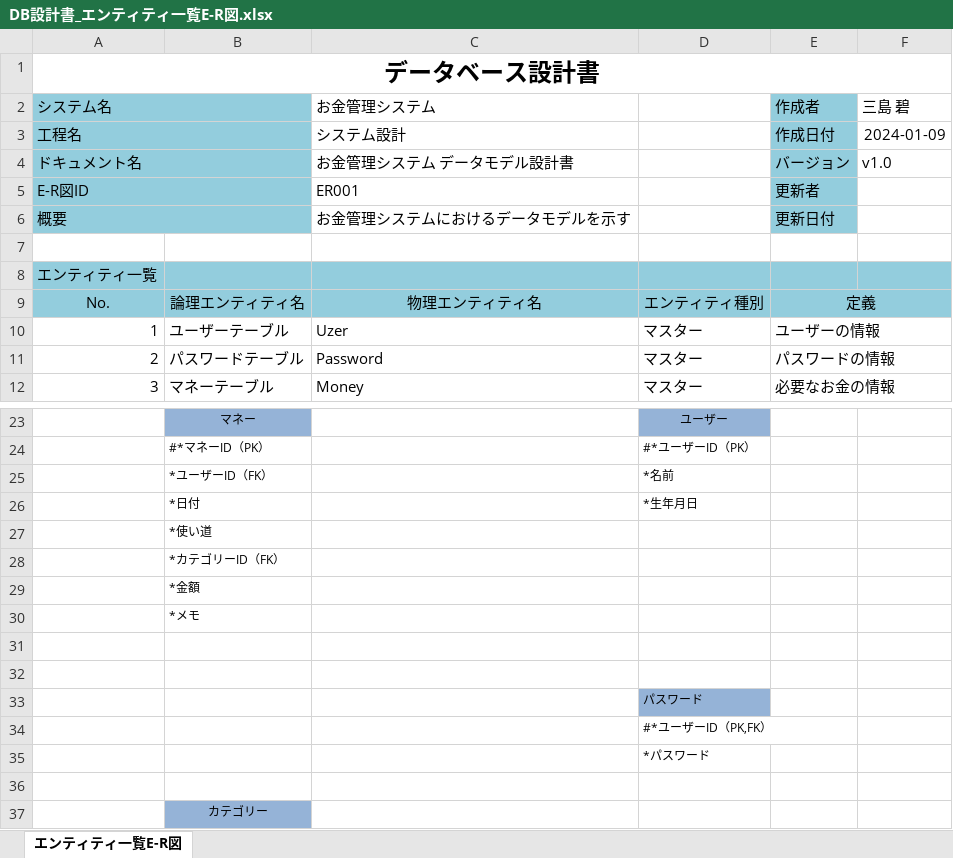
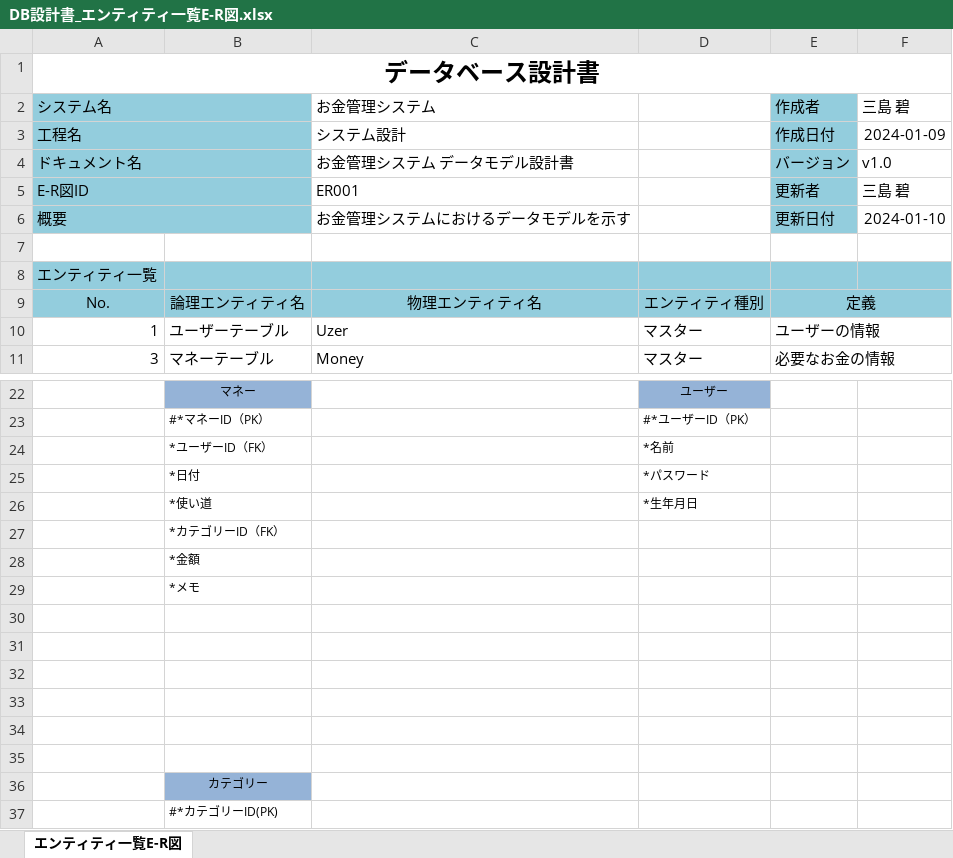
Before and after one commit to Aoi1591/final, an Excel workbook: DB設計書_エンティティ一覧E-R図.xlsx, sheet エンティティ一覧E-R図, drawn as a sheet; only a part is shown, gaps mark what is left out; the shorter side is filled out with more unchanged rows; values as stored, in another font and other column widths than the file's, no borders; charts and pictures not drawn; removed rows and columns are numbered as before the commit, all else as after; the diff names each change by its address in the sheet, - before the commit and + after, or states it on an @@ line.

```diff
--- a/DB設計書_エンティティ一覧E-R図.xlsx (sheet エンティティ一覧E-R図)
+++ b/DB設計書_エンティティ一覧E-R図.xlsx (sheet エンティティ一覧E-R図)
-F5: (empty)
+F5: 三島 碧
-F6: (empty)
+F6: 2024-01-10
-row 11: 2 | パスワードテーブル | Password | マスター | パスワードの情報
+row 25:  | *日付 |  | *パスワード
-B26: *日付
+B26: *使い道
-row 27:  | *使い道
-D32: パスワード
+D32: (empty)
-D32 fill: #95B3D7
+D32 fill: none
-D33: #*ユーザーID（PK,FK）
+D33: (empty)
-D34: *パスワード
+D34: (empty)
```
Also changed, not shown: charts or pictures, 6 other files.
